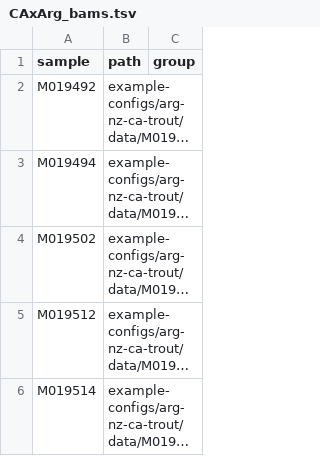
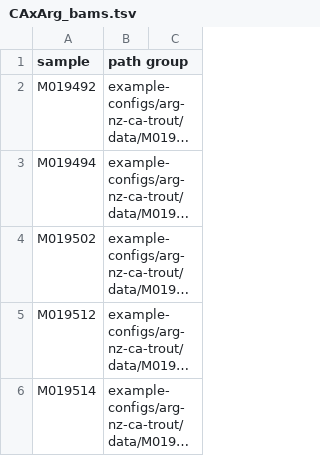
Before and after one commit to carolazari/mega-lcwgs-pw-fst-snakeflow, a TSV file: example-configs/arg-nz-ca-trout/conf/CAxArg_bams.tsv, drawn as a sheet; only a part is shown; long unchanged cells end in …; the diff names each change by its address in the sheet, - before the commit and + after, or states it on an @@ line.

Commit message:
up

```diff
--- a/example-configs/arg-nz-ca-trout/conf/CAxArg_bams.tsv
+++ b/example-configs/arg-nz-ca-trout/conf/CAxArg_bams.tsv
-B1: path
+B1: path group
-C1: group
+C1: (empty)
```
